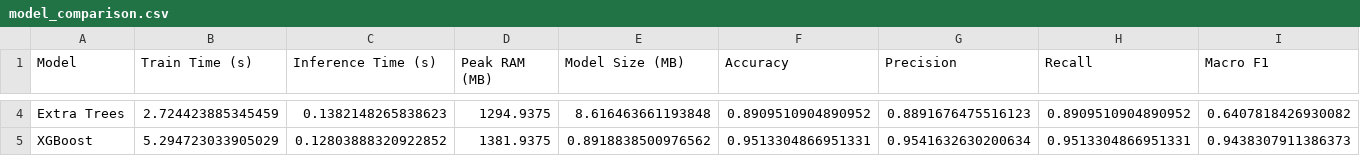
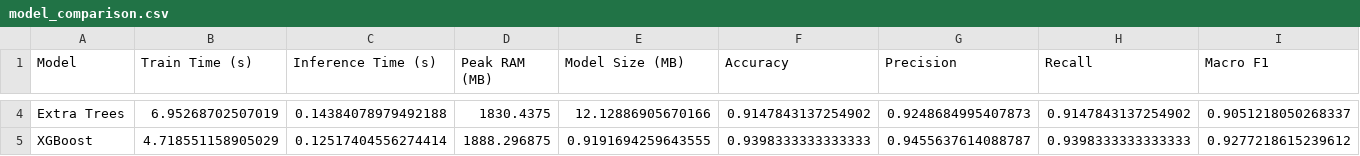
Before and after one commit to harshgoyalhg/BTP, a CSV file: edge_research/stage5_cic2018_training/tables/model_comparison.csv, drawn as a sheet; only a part is shown, gaps mark what is left out; the diff covers the shown part only; the diff names each change by its address in the sheet, - before the commit and + after, or states it on an @@ line.

```diff
--- a/edge_research/stage5_cic2018_training/tables/model_comparison.csv
+++ b/edge_research/stage5_cic2018_training/tables/model_comparison.csv
-B4 (Train Time (s)): 2.724423885345459
+B4 (Train Time (s)): 6.95268702507019
-C4 (Inference Time (s)): 0.1382148265838623
+C4 (Inference Time (s)): 0.14384078979492188
-D4 (Peak RAM (MB)): 1294.9375
+D4 (Peak RAM (MB)): 1830.4375
-E4 (Model Size (MB)): 8.616463661193848
+E4 (Model Size (MB)): 12.12886905670166
-F4 (Accuracy): 0.8909510904890952
+F4 (Accuracy): 0.9147843137254902
-G4 (Precision): 0.8891676475516123
+G4 (Precision): 0.9248684995407873
-H4 (Recall): 0.8909510904890952
+H4 (Recall): 0.9147843137254902
-I4 (Macro F1): 0.6407818426930082
+I4 (Macro F1): 0.9051218050268337
-B5 (Train Time (s)): 5.294723033905029
+B5 (Train Time (s)): 4.718551158905029
-C5 (Inference Time (s)): 0.12803888320922852
+C5 (Inference Time (s)): 0.12517404556274414
-D5 (Peak RAM (MB)): 1381.9375
+D5 (Peak RAM (MB)): 1888.296875
-E5 (Model Size (MB)): 0.8918838500976562
+E5 (Model Size (MB)): 0.9191694259643555
-F5 (Accuracy): 0.9513304866951331
+F5 (Accuracy): 0.9398333333333333
-G5 (Precision): 0.9541632630200634
+G5 (Precision): 0.9455637614088787
-H5 (Recall): 0.9513304866951331
+H5 (Recall): 0.9398333333333333
-I5 (Macro F1): 0.9438307911386373
+I5 (Macro F1): 0.9277218615239612
```
Also changed, not shown: 61 edited cells elsewhere in this file, edge_research/stage5_cic2018_training/tables/classification_reports.csv, edge_research/stage5_cic2018_training/tables/cross_dataset_results.csv, 29 other files.
